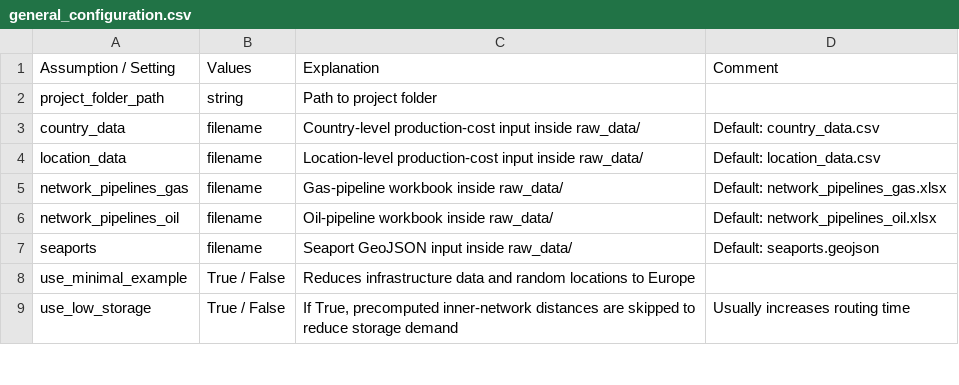
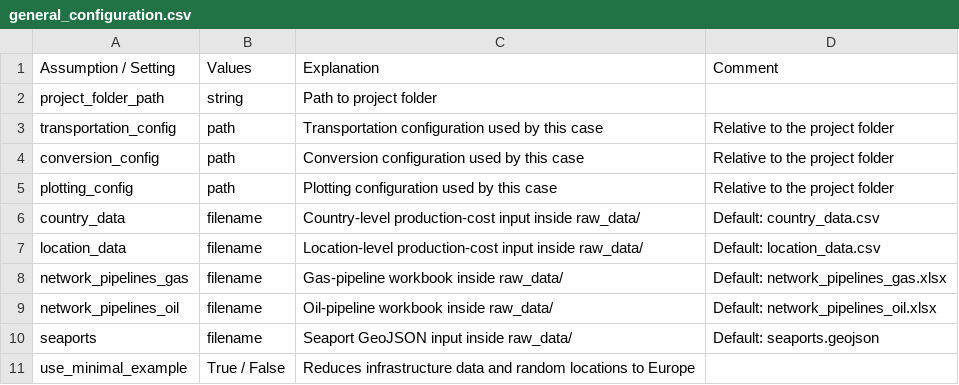
Before and after one commit to ulicious/hermes, a CSV file: doc/parameter_explanation/general_configuration.csv, drawn as a sheet; only a part is shown; the shorter side is filled out with more unchanged rows.

Commit message:
update plotting

```diff
--- a/doc/parameter_explanation/general_configuration.csv
+++ b/doc/parameter_explanation/general_configuration.csv
@@ -2,2 +2,5 @@ Assumption / Setting;Values;Explanation;Comment
 project_folder_path;string;Path to project folder;
+transportation_config;path;Transportation configuration used by this case;Relative to the project folder
+conversion_config;path;Conversion configuration used by this case;Relative to the project folder
+plotting_config;path;Plotting configuration used by this case;Relative to the project folder
 country_data;filename;Country-level production-cost input inside raw_data/;Default: country_data.csv
```
Also changed, not shown: doc/parameter_explanation/target_commodity.csv, 17 other files.
